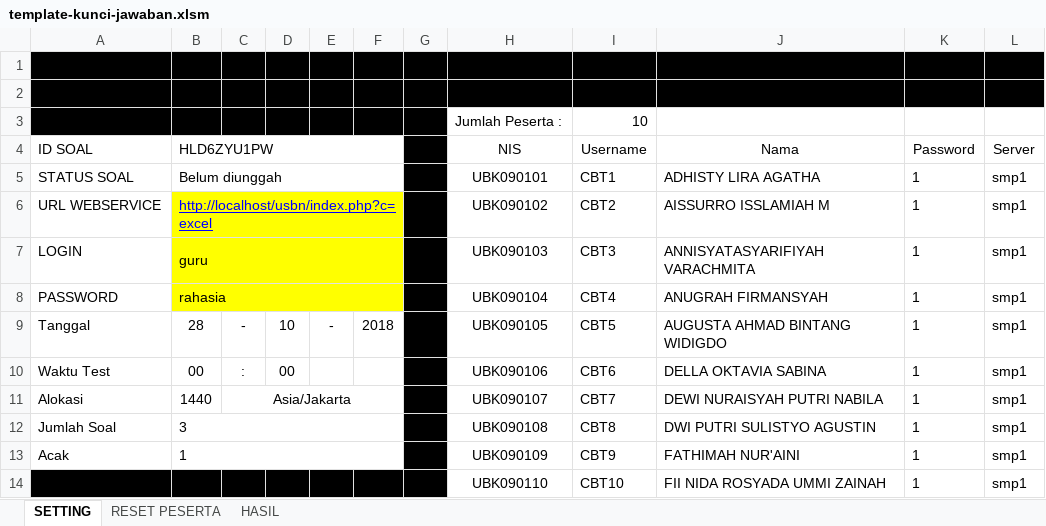
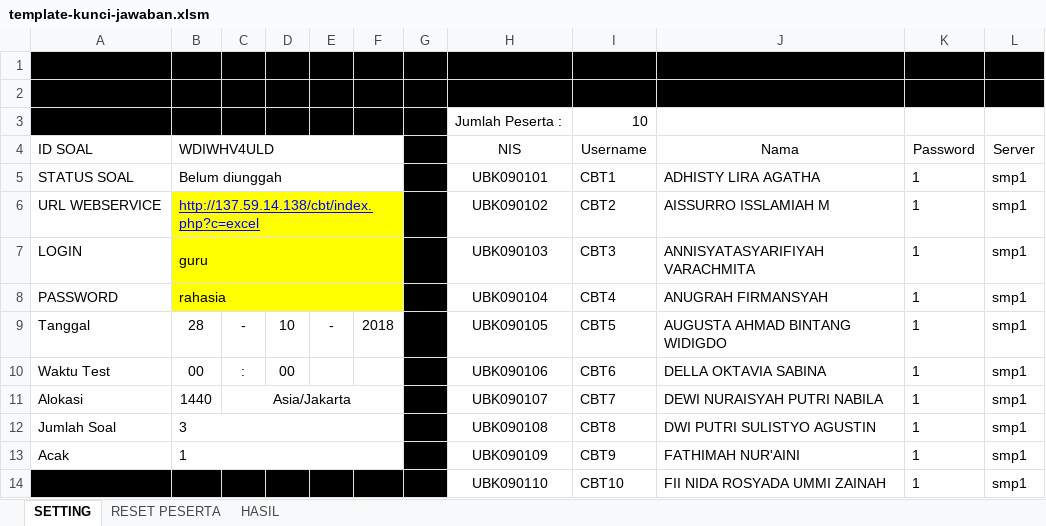
Before and after one commit to oediek/CBT, an Excel workbook: template-guru/template-kunci-jawaban.xlsm, sheet SETTING, drawn as a sheet; values as stored, in another font and other column widths than the file's, no borders; charts and pictures and conditional formats not drawn; the diff names each change by its address in the sheet, - before the commit and + after, or states it on an @@ line.

```diff
--- a/template-guru/template-kunci-jawaban.xlsm (sheet SETTING)
+++ b/template-guru/template-kunci-jawaban.xlsm (sheet SETTING)
-B4: HLD6ZYU1PW
+B4: WDIWHV4ULD
-B6 (WDIWHV4ULD): http://localhost/usbn/index.php?c=excel
+B6 (WDIWHV4ULD): http://137.59.14.138/cbt/index.php?c=excel
```
Also changed, not shown: charts or pictures, 4 other files.
